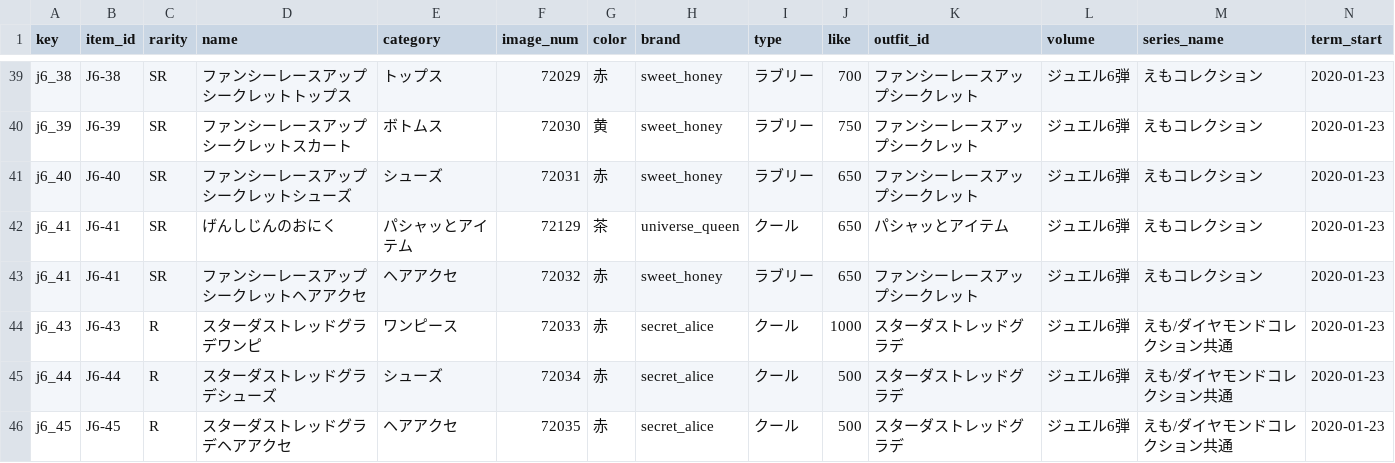
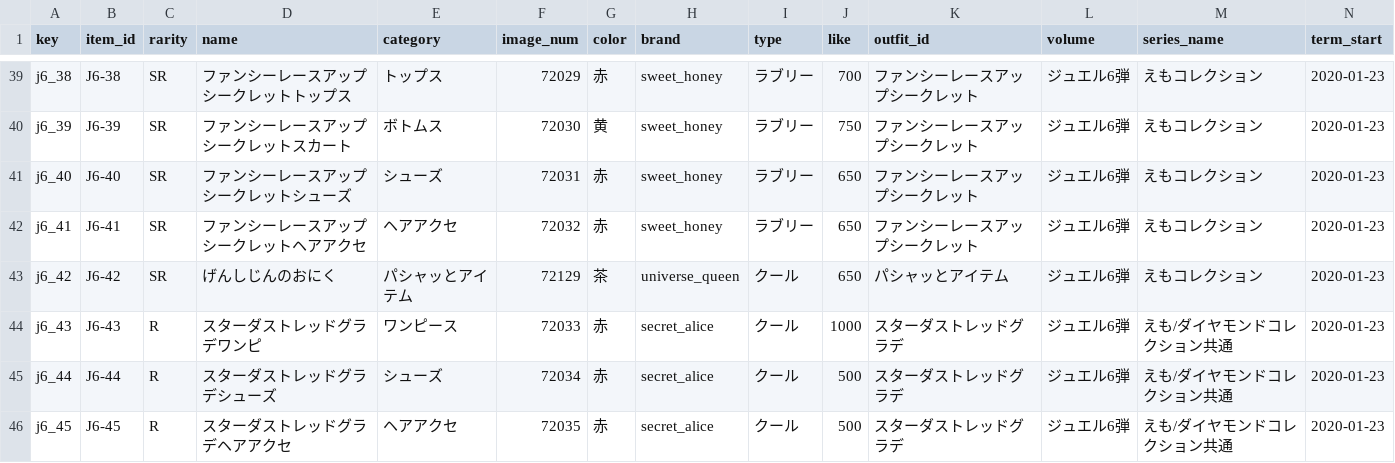
Before and after one commit to prickathon/prismdb, a CSV file: _data/item/prichan-items-J6.csv, drawn as a sheet; only a part is shown, gaps mark what is left out; removed rows and columns are numbered as before the commit, all else as after; rows hold the shown columns only; the diff names each change by its address in the sheet, - before the commit and + after, or states it on an @@ line.

```diff
--- a/_data/item/prichan-items-J6.csv
+++ b/_data/item/prichan-items-J6.csv
-row 42: j6_41 | J6-41 | SR | げんしじんのおにく | パシャッとアイテム | 72129 | 茶 | universe_queen | クール | 650 | パシャッとアイテム | ジュエル6弾 | えもコレクション | 2020-01-23
+row 43: j6_42 | J6-42 | SR | げんしじんのおにく | パシャッとアイテム | 72129 | 茶 | universe_queen | クール | 650 | パシャッとアイテム | ジュエル6弾 | えもコレクション | 2020-01-23
```
Also changed, not shown: _data/item/prichan-items-P.csv, _data/item/prichan-items-PB.csv, 3 other files.
